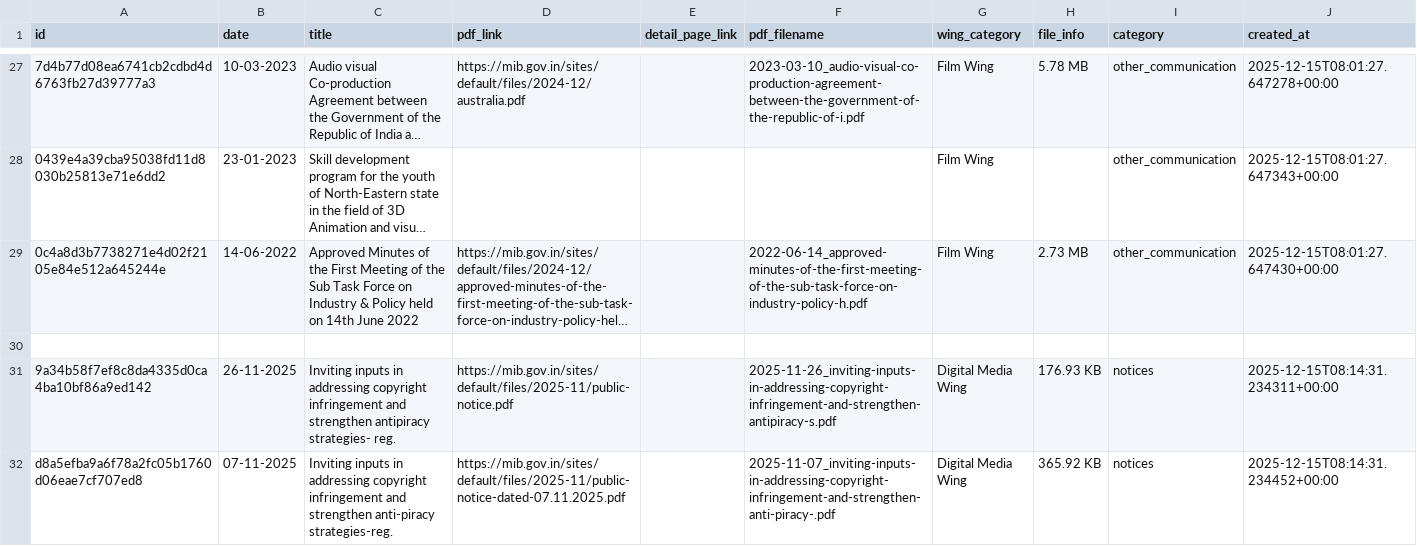
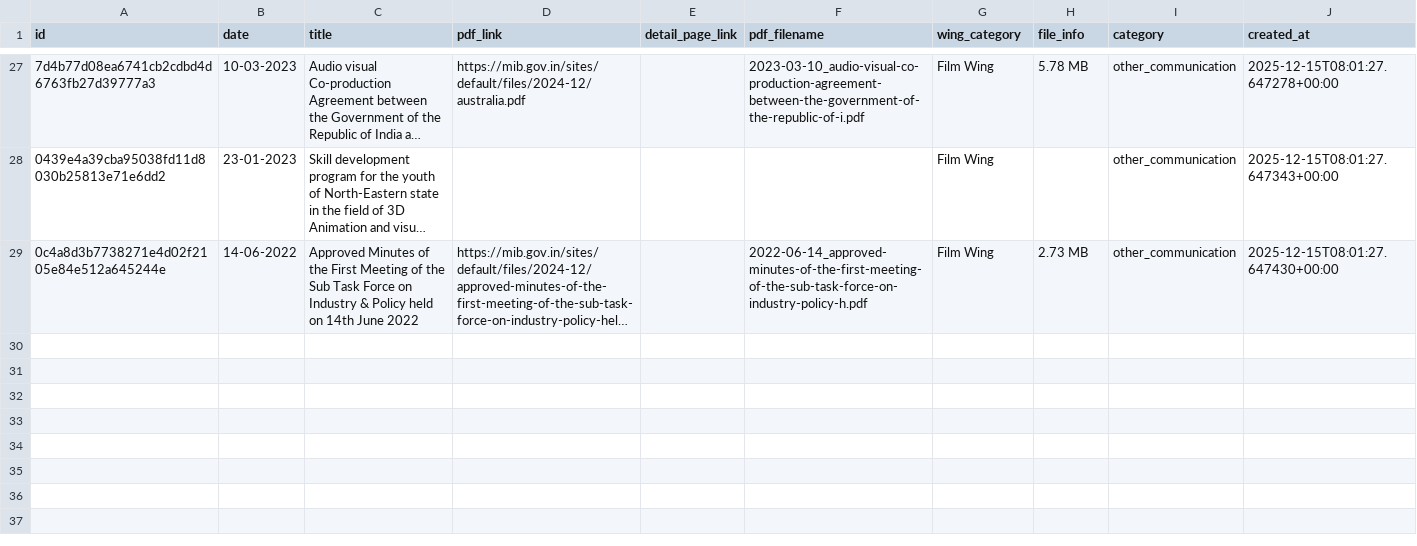
Before and after one commit to Legaltech-TL/trilegal-regulatory-updates, a CSV file: data/mib_master.csv, drawn as a sheet; only a part is shown, gaps mark what is left out; long unchanged cells end in …; the diff names each change by its address in the sheet, - before the commit and + after, or states it on an @@ line.

Commit message:
Update mib_master.csv

```diff
--- a/data/mib_master.csv
+++ b/data/mib_master.csv
-row 30: (empty)
-row 31: 9a34b58f7ef8c8da4335d0ca4ba10bf86a9ed142 | 26-11-2025 | Inviting inputs in addressing copyright infringement and strengthen antipiracy strategies- reg. | https://mib.gov.in/sites/default/files/2025-11/public-notice.pdf |  | 2025-11-26_inviting-inputs-in-addressing-copyright-infringement-and-strengthen-antipiracy-s.pdf | Digital Media Wing | 176.93 KB | notices | 2025-12-15T08:14:31.234311+00:00
-row 32: d8a5efba9a6f78a2fc05b1760d06eae7cf707ed8 | 07-11-2025 | Inviting inputs in addressing copyright infringement and strengthen anti-piracy strategies-reg. | https://mib.gov.in/sites/default/files/2025-11/public-notice-dated-07.11.2025.pdf |  | 2025-11-07_inviting-inputs-in-addressing-copyright-infringement-and-strengthen-anti-piracy-.pdf | Digital Media Wing | 365.92 KB | notices | 2025-12-15T08:14:31.234452+00:00
```
